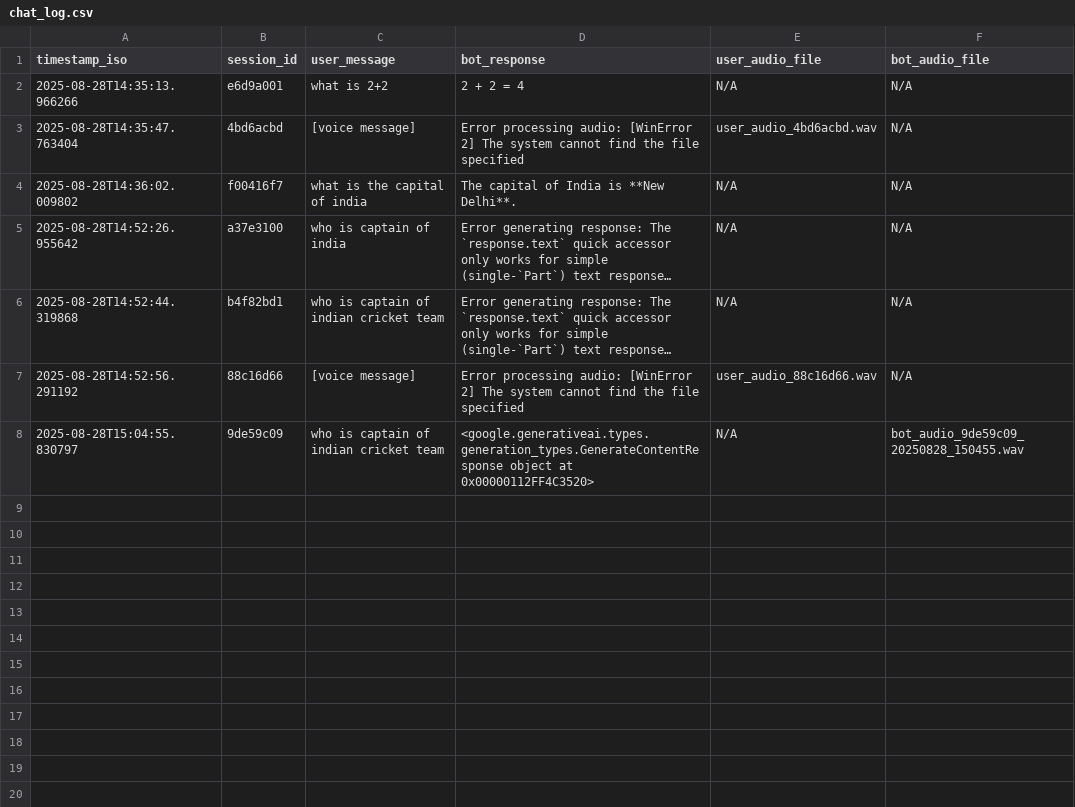
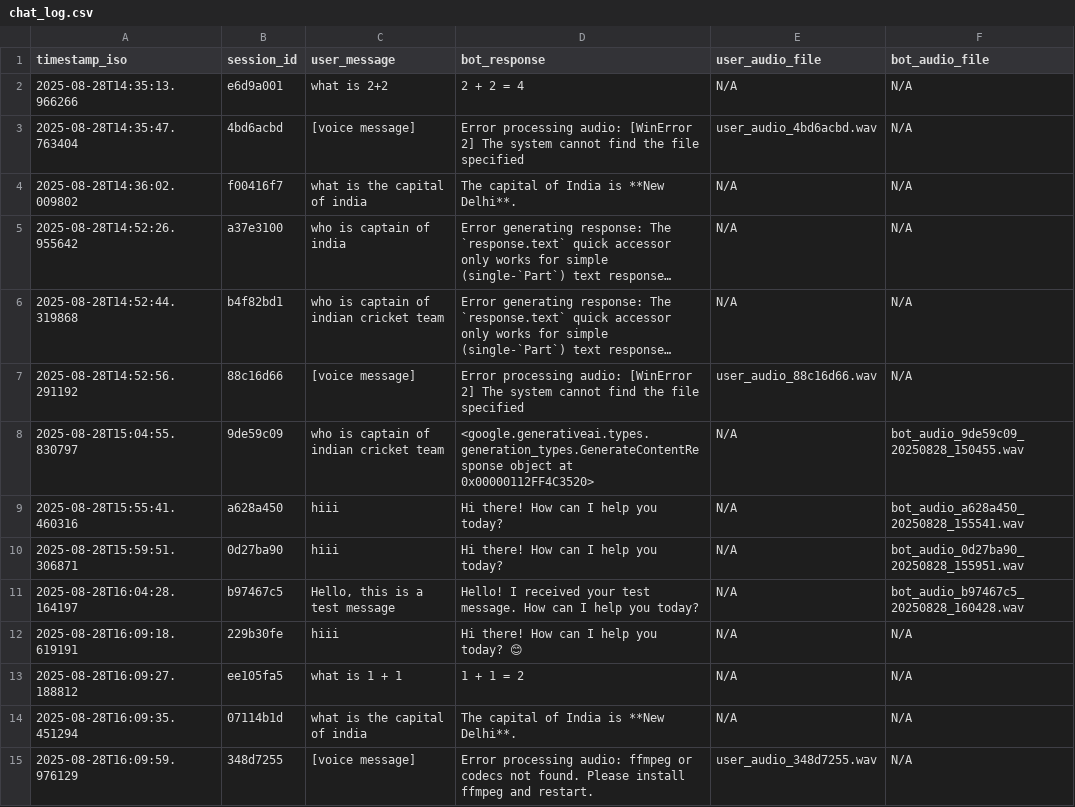
Before and after one commit to Akhil70722/AI-BOT, a CSV file: chat_log.csv, drawn as a sheet; long unchanged cells end in …; the diff names each change by its address in the sheet, - before the commit and + after, or states it on an @@ line.

```diff
--- a/chat_log.csv
+++ b/chat_log.csv
+row 9: 2025-08-28T15:55:41.460316 | a628a450 | hiii | Hi there! How can I help you today? | N/A | bot_audio_a628a450_20250828_155541.wav
+row 10: 2025-08-28T15:59:51.306871 | 0d27ba90 | hiii | Hi there! How can I help you today? | N/A | bot_audio_0d27ba90_20250828_155951.wav
+row 11: 2025-08-28T16:04:28.164197 | b97467c5 | Hello, this is a test message | Hello! I received your test message. How can I help you today? | N/A | bot_audio_b97467c5_20250828_160428.wav
+row 12: 2025-08-28T16:09:18.619191 | 229b30fe | hiii | Hi there! How can I help you today? 😊 | N/A | N/A
+row 13: 2025-08-28T16:09:27.188812 | ee105fa5 | what is 1 + 1 | 1 + 1 = 2 | N/A | N/A
+row 14: 2025-08-28T16:09:35.451294 | 07114b1d | what is the capital of india | The capital of India is **New Delhi**. | N/A | N/A
+row 15: 2025-08-28T16:09:59.976129 | 348d7255 | [voice message] | Error processing audio: ffmpeg or codecs not found. Please install ffmpeg and restart. | user_audio_348d7255.wav | N/A
```
Also changed, not shown: 8 other files.
